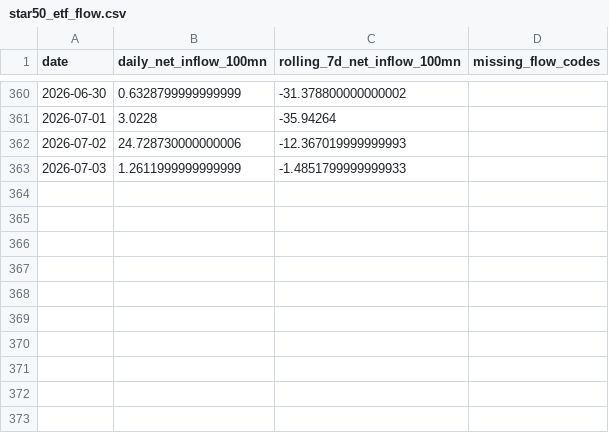
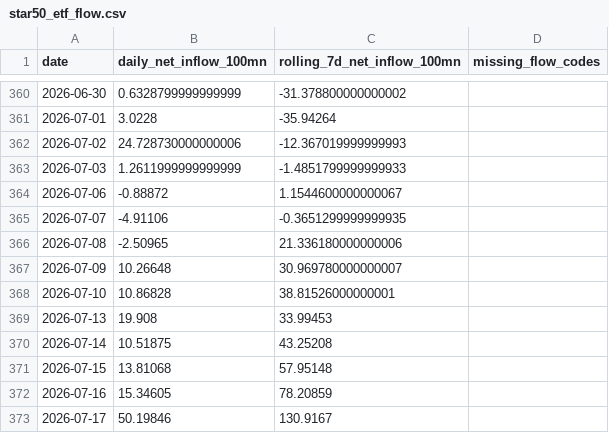
Before and after one commit to lakersfengjian-star/invdata, a CSV file: data/processed/star50_etf_flow.csv, drawn as a sheet; only a part is shown, gaps mark what is left out.

```diff
--- a/data/processed/star50_etf_flow.csv
+++ b/data/processed/star50_etf_flow.csv
@@ -363 +363,11 @@ date,daily_net_inflow_100mn,rolling_7d_net_inflow_100mn,missing_flow_codes
 2026-07-03,1.2611999999999999,-1.4851799999999933,
+2026-07-06,-0.88872,1.1544600000000067,
+2026-07-07,-4.91106,-0.3651299999999935,
+2026-07-08,-2.50965,21.336180000000006,
+2026-07-09,10.26648,30.969780000000007,
+2026-07-10,10.86828,38.81526000000001,
+2026-07-13,19.908,33.99453,
+2026-07-14,10.51875,43.25208,
+2026-07-15,13.81068,57.95148,
+2026-07-16,15.34605,78.20859,
+2026-07-17,50.19846,130.9167,
```
Also changed, not shown: data/processed/a_share_turnover_concentration.csv, data/processed/broad_etf_flow.csv, 39 other files.
